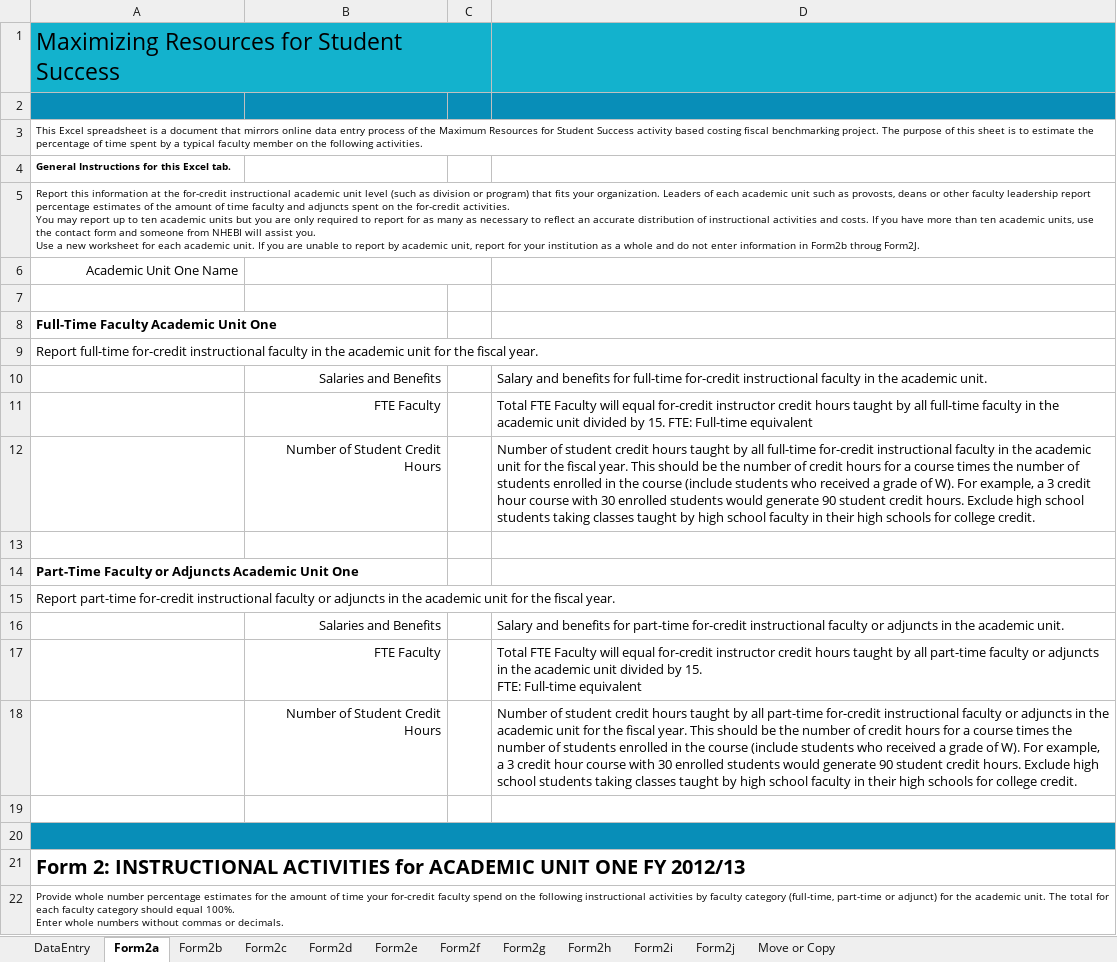
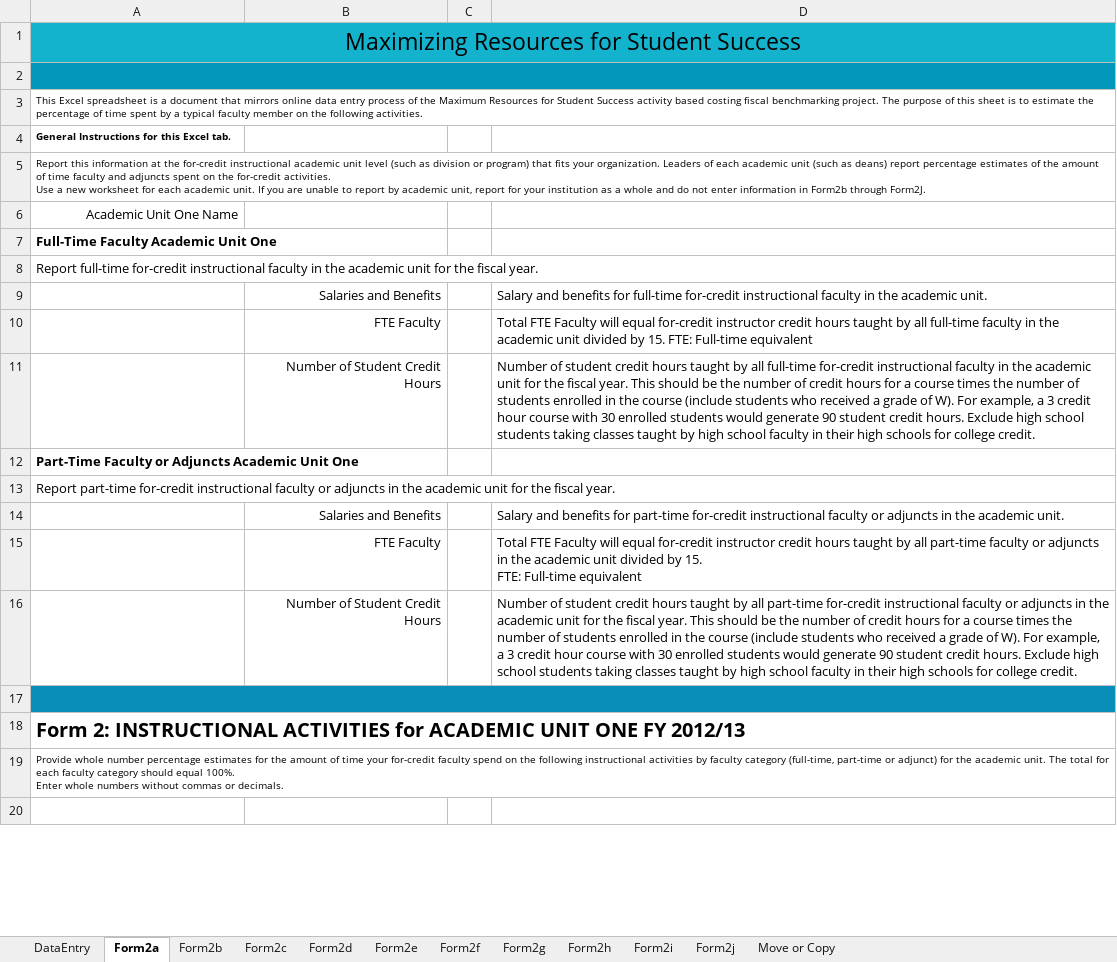
Before and after one commit to personman/mrss, an Excel workbook: data/imports/mrss-export.xlsx, sheet Form2a, drawn as a sheet; only a part is shown; the shorter side is filled out with more unchanged rows; values as stored, in another font and other column widths than the file's, no borders; charts and pictures not drawn; ↵ is a line break in a cell; the diff names each change by its address in the sheet, - before the commit and + after, or states it on an @@ line.

```diff
--- a/data/imports/mrss-export.xlsx (sheet Form2a)
+++ b/data/imports/mrss-export.xlsx (sheet Form2a)
-A1 alignment: left
+A1 alignment: center
-A1:C1 merged
+A1:D1 merged
+A2:D2 merged
-A5: …academic unit such as provosts, deans or other faculty leadership report percentage estimates of the amount of time faculty and adjuncts spent on the for-credit activities. ↵ You may report up to ten academic units but you are only required to report for as many as necessary to reflect an accurate distribution of instructional activities and costs. If you have more than ten academic units, use the contact form and someone from NHEBI will assist you. ↵ Use a new worksheet for each academic unit. If you are unable to report by academic unit, report for your institution as a whole and do not enter information in Form2b throug Form2J.
+A5: …academic unit (such as deans) report percentage estimates of the amount of time faculty and adjuncts spent on the for-credit activities. ↵ Use a new worksheet for each academic unit. If you are unable to report by academic unit, report for your institution as a whole and do not enter information in Form2b through Form2J.
-B6:C6 merged
-row 7: (empty)
-row 13: (empty)
-row 19: (empty)
```
Also changed, not shown: sheet DataEntry, sheet Form2d, sheet Form2h, sheet Form2i, sheet Form2e, sheet Form2f, 4 more sheets, hidden cells, charts or pictures.
